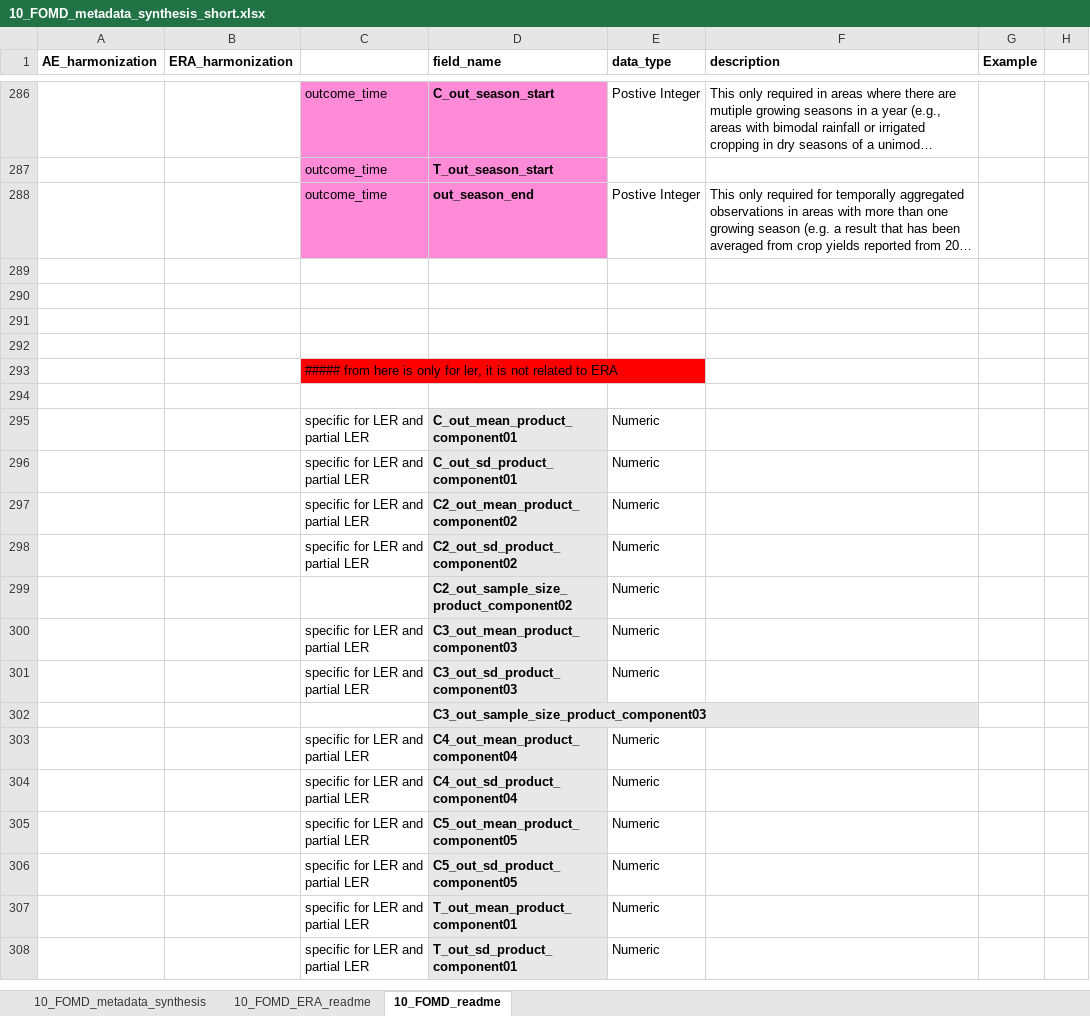
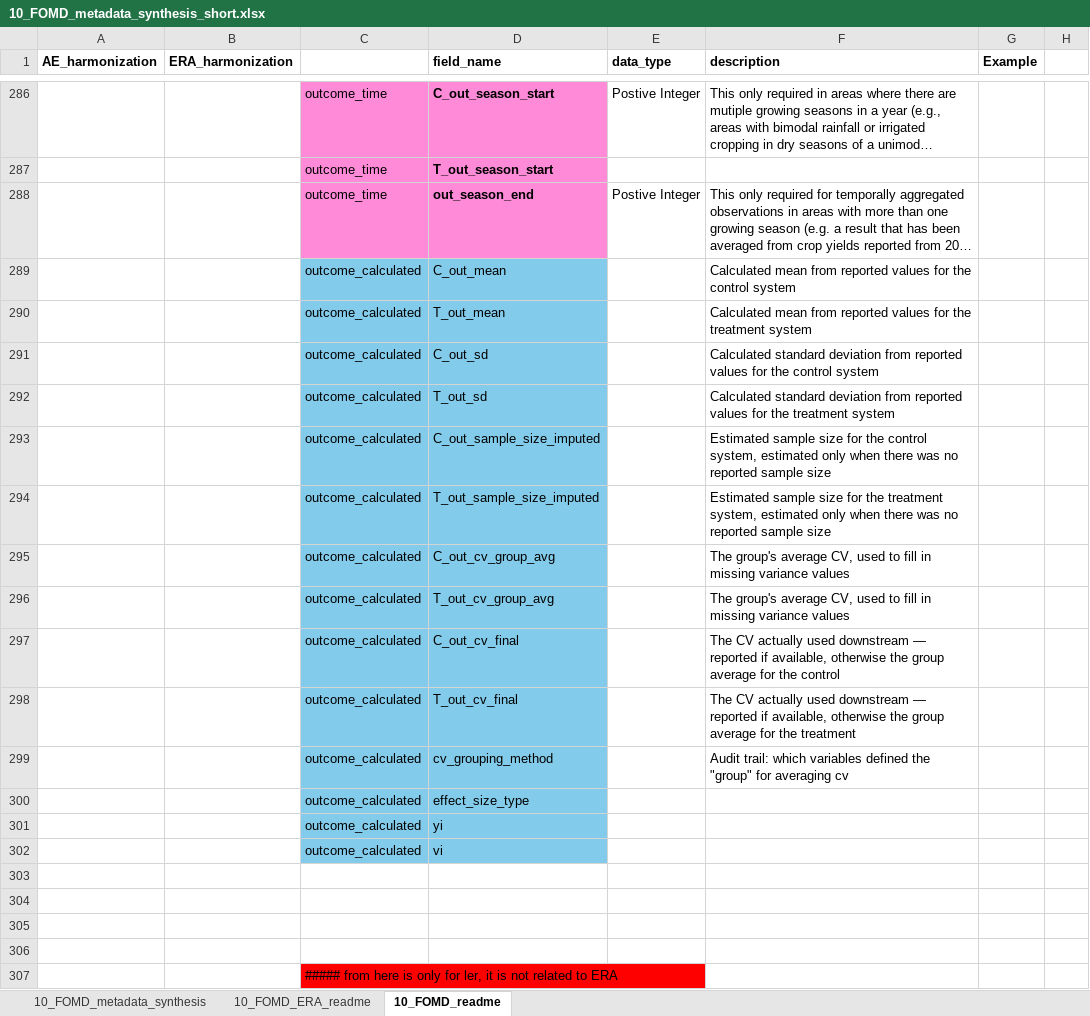
Before and after one commit to andreacsanchezb10/Agroecology_Evidence_Hub, an Excel workbook: 02.FOMD/02.metadata_structure/10_FOMD_metadata_synthesis_short.xlsx, sheet 10_FOMD_readme, drawn as a sheet; only a part is shown, gaps mark what is left out; the shorter side is filled out with more unchanged rows; long unchanged cells end in …; values as stored, in another font and other column widths than the file's, no borders; the diff names each change by its address in the sheet, - before the commit and + after, or states it on an @@ line.

```diff
--- a/02.FOMD/02.metadata_structure/10_FOMD_metadata_synthesis_short.xlsx (sheet 10_FOMD_readme)
+++ b/02.FOMD/02.metadata_structure/10_FOMD_metadata_synthesis_short.xlsx (sheet 10_FOMD_readme)
+row 289:  |  | outcome_calculated | C_out_mean |  | Calculated mean from reported values for the control system
+row 290:  |  | outcome_calculated | T_out_mean |  | Calculated mean from reported values for the treatment system
+row 291:  |  | outcome_calculated | C_out_sd |  | Calculated standard deviation from reported values for the control system
+row 292:  |  | outcome_calculated | T_out_sd |  | Calculated standard deviation from reported values for the treatment system
+row 293:  |  | outcome_calculated | C_out_sample_size_imputed |  | Estimated sample size for the control system, estimated only when there was no reported sample size
+row 294:  |  | outcome_calculated | T_out_sample_size_imputed |  | Estimated sample size for the treatment system, estimated only when there was no reported sample size
+row 295:  |  | outcome_calculated | C_out_cv_group_avg |  | The group's average CV, used to fill in missing variance values
+row 296:  |  | outcome_calculated | T_out_cv_group_avg |  | The group's average CV, used to fill in missing variance values
+row 297:  |  | outcome_calculated | C_out_cv_final |  | The CV actually used downstream — reported if available, otherwise the group average for the control
+row 298:  |  | outcome_calculated | T_out_cv_final |  | The CV actually used downstream — reported if available, otherwise the group average for the treatment
+row 299:  |  | outcome_calculated | cv_grouping_method |  | Audit trail: which variables defined the "group" for averaging cv
+row 300:  |  | outcome_calculated | effect_size_type
+row 301:  |  | outcome_calculated | yi
+row 302:  |  | outcome_calculated | vi
```
Also changed, not shown: 6 other files.
